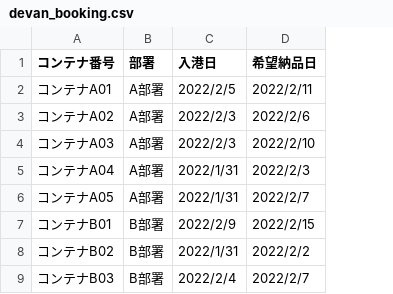
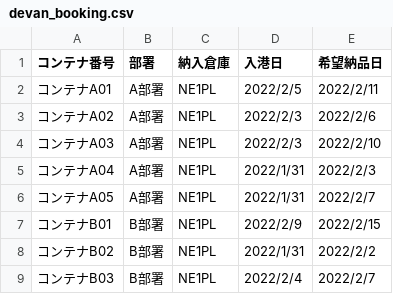
Before and after one commit to motokimurata/devan_opt_source, a CSV file: devan_booking.csv, drawn as a sheet; only a part is shown; the diff names each change by its address in the sheet, - before the commit and + after, or states it on an @@ line.

```diff
--- a/devan_booking.csv
+++ b/devan_booking.csv
+column C (納入倉庫), rows 2-9: all NE1PL
```
Also changed, not shown: devan_opt.csv, 11 other files.
